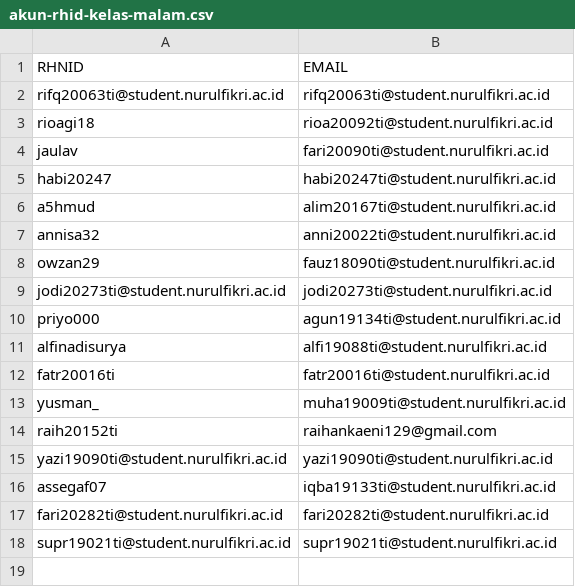
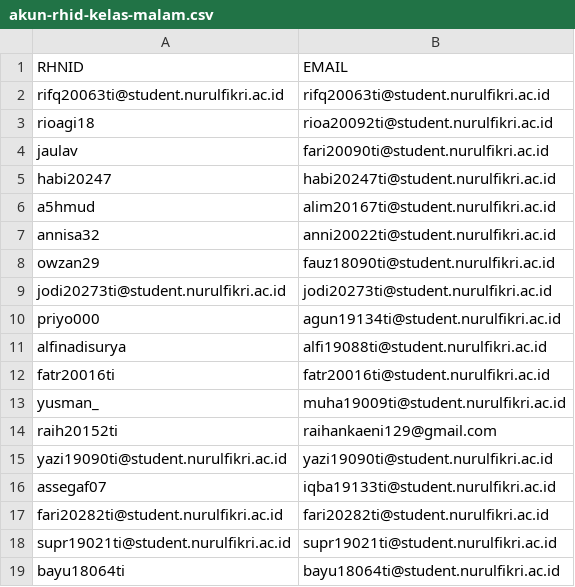
Before and after one commit to STT-Terpadu-Nurul-Fikri/kelas-devops, a CSV file: etc/akun-rhid-kelas-malam.csv, drawn as a sheet.

Commit message:
update akun rhid kelas malam & fix typo

```diff
--- a/etc/akun-rhid-kelas-malam.csv
+++ b/etc/akun-rhid-kelas-malam.csv
@@ -18 +18,2 @@ fari20282ti@student.nurulfikri.ac.id,fari20282ti@student.nurulfikri.ac.id
 supr19021ti@student.nurulfikri.ac.id,supr19021ti@student.nurulfikri.ac.id
+bayu18064ti,bayu18064ti@student.nurulfikri.ac.id
```
Also changed, not shown: 2 other files.
